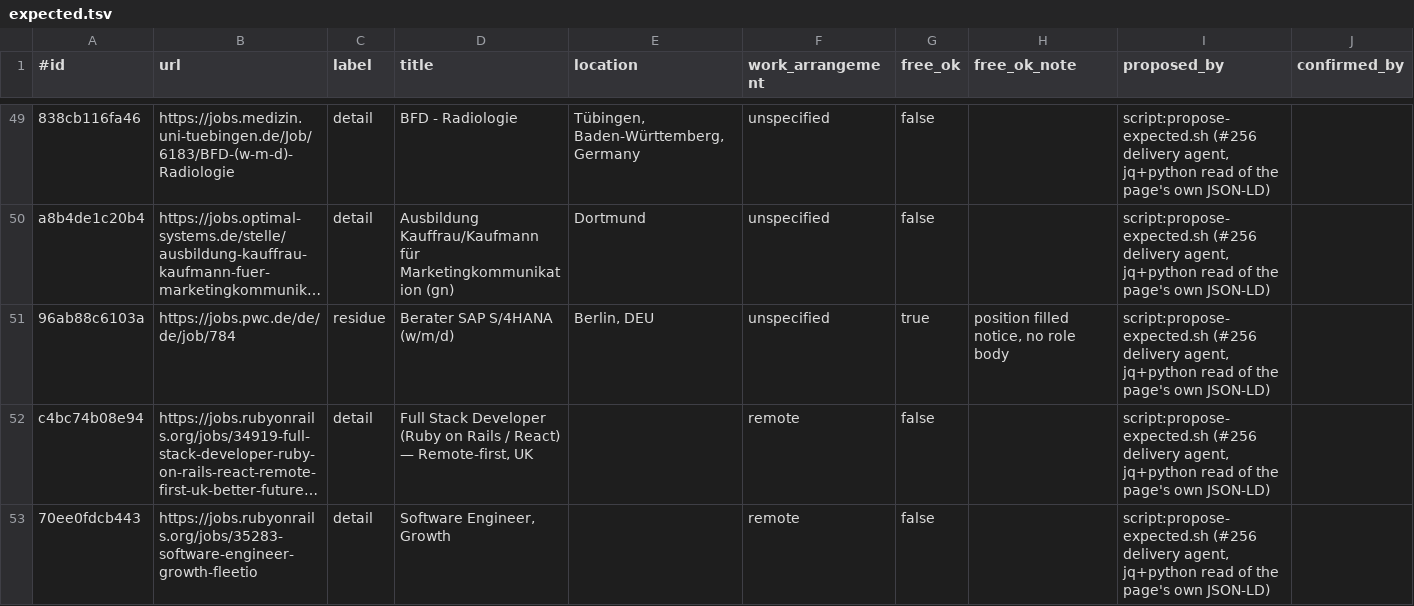
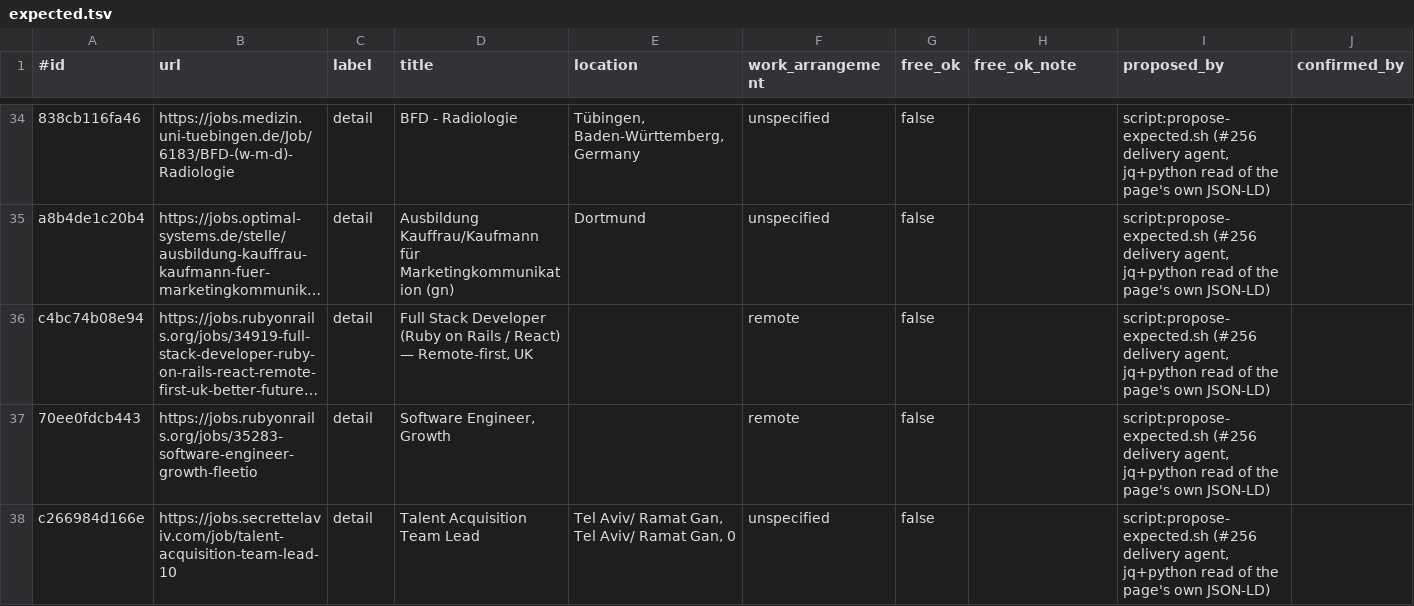
Before and after one commit to nicholasbraun/job-crawler-poc, a TSV file: cmd/llmbench/extract-goldset/expected.tsv, drawn as a sheet; only a part is shown, gaps mark what is left out; the shorter side is filled out with more unchanged rows; long unchanged cells end in …; the diff covers the shown part only; the diff names each change by its address in the sheet, - before the commit and + after, or states it on an @@ line.

```diff
--- a/cmd/llmbench/extract-goldset/expected.tsv
+++ b/cmd/llmbench/extract-goldset/expected.tsv
-row 51: 96ab88c6103a | https://jobs.pwc.de/de/de/job/784 | residue | Berater SAP S/4HANA (w/m/d) | Berlin, DEU | unspecified | true | position filled notice, no role body | script:propose-expected.sh (#256 delivery agent, jq+python read of the page's own JSON-LD)
```
Also changed, not shown: 15 removed rows and 6 edited cells elsewhere in this file, 10 other files.
